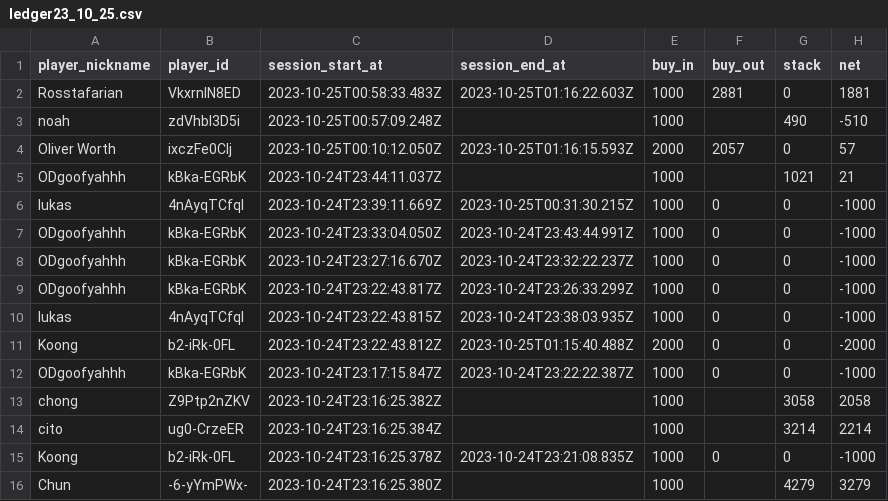
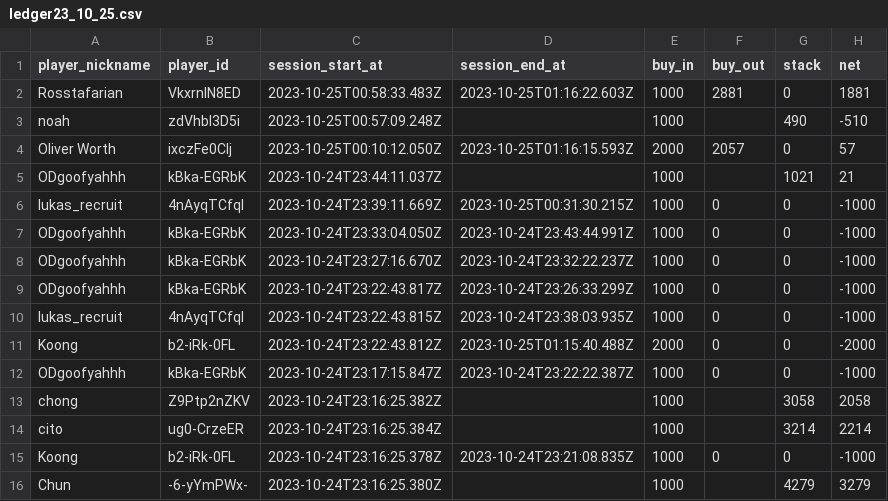
Before and after one commit to samfeldman824/putr, a CSV file: ledgers/ledger23_10_25.csv, drawn as a sheet.

Commit message:
adding ledgers

```diff
--- a/ledgers/ledger23_10_25.csv
+++ b/ledgers/ledger23_10_25.csv
@@ -5,3 +5,3 @@ player_nickname,player_id,session_start_at,session_end_at,buy_in,buy_out,stack,n
 "ODgoofyahhh",kBka-EGRbK,2023-10-24T23:44:11.037Z,,1000,,1021,21
-"lukas",4nAyqTCfqI,2023-10-24T23:39:11.669Z,2023-10-25T00:31:30.215Z,1000,0,0,-1000
+"lukas_recruit",4nAyqTCfqI,2023-10-24T23:39:11.669Z,2023-10-25T00:31:30.215Z,1000,0,0,-1000
 "ODgoofyahhh",kBka-EGRbK,2023-10-24T23:33:04.050Z,2023-10-24T23:43:44.991Z,1000,0,0,-1000
@@ -9,3 +9,3 @@ player_nickname,player_id,session_start_at,session_end_at,buy_in,buy_out,stack,n
 "ODgoofyahhh",kBka-EGRbK,2023-10-24T23:22:43.817Z,2023-10-24T23:26:33.299Z,1000,0,0,-1000
-"lukas",4nAyqTCfqI,2023-10-24T23:22:43.815Z,2023-10-24T23:38:03.935Z,1000,0,0,-1000
+"lukas_recruit",4nAyqTCfqI,2023-10-24T23:22:43.815Z,2023-10-24T23:38:03.935Z,1000,0,0,-1000
 "Koong",b2-iRk-0FL,2023-10-24T23:22:43.812Z,2023-10-25T01:15:40.488Z,2000,0,0,-2000
```
Also changed, not shown: ledgers/ledger23_10_26.csv, 17 other files.
